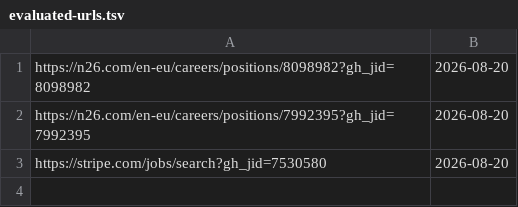
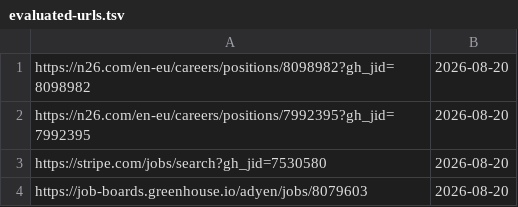
Before and after one commit to Dariolex/career-ops, a TSV file: data/evaluated-urls.tsv, drawn as a sheet; the diff names each change by its address in the sheet, - before the commit and + after, or states it on an @@ line.

```diff
--- a/data/evaluated-urls.tsv
+++ b/data/evaluated-urls.tsv
+row 4: https://job-boards.greenhouse.io/adyen/jobs/8079603 | 2026-08-20
```
Also changed, not shown: data/portal-health.tsv, data/scan-runs.tsv, 3 other files.
